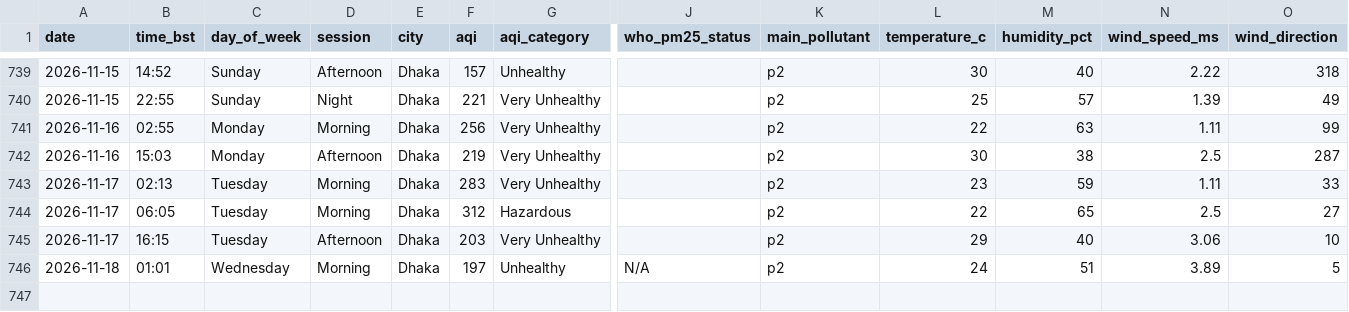
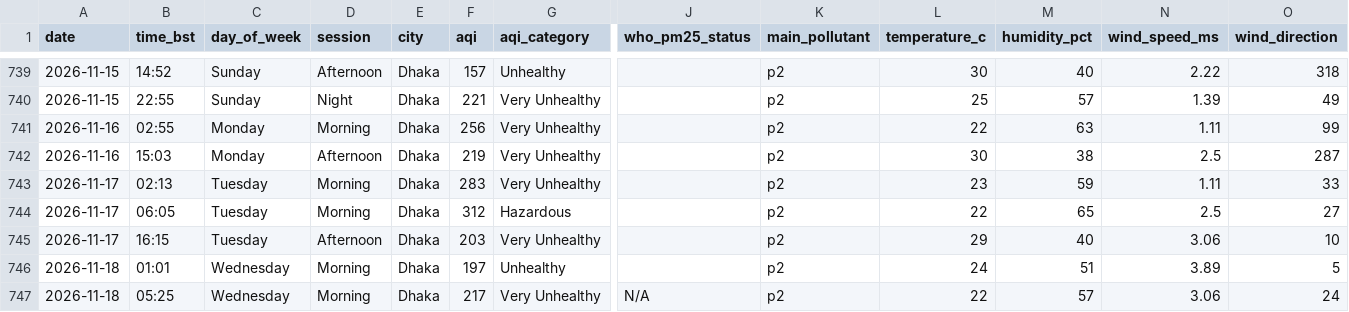
Before and after one commit to tahira489/bangladesh-air-quality, a CSV file: dhaka_air_quality.csv, drawn as a sheet; only a part is shown, gaps mark what is left out; rows hold the shown columns only; the diff names each change by its address in the sheet, - before the commit and + after, or states it on an @@ line.

```diff
--- a/dhaka_air_quality.csv
+++ b/dhaka_air_quality.csv
-J746 (who_pm25_status): N/A
+J746 (who_pm25_status): (empty)
+row 747: 2026-11-18 | 05:25 | Wednesday | Morning | Dhaka | 217 | Very Unhealthy | N/A | p2 | 22 | 57 | 3.06 | 24
```
